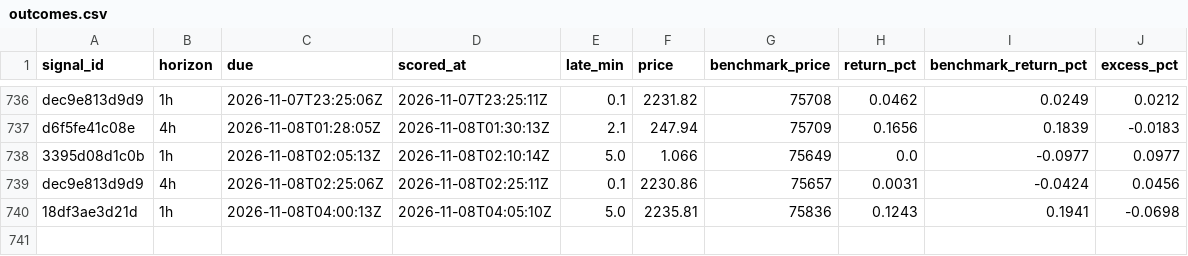
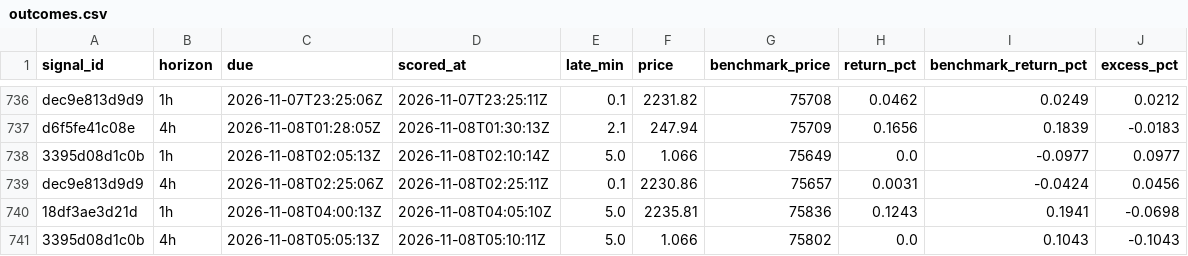
Before and after one commit to hpintojr/crypto-scanner, a CSV file: data/outcomes.csv, drawn as a sheet; only a part is shown, gaps mark what is left out.

```diff
--- a/data/outcomes.csv
+++ b/data/outcomes.csv
@@ -740 +740,2 @@ dec9e813d9d9,4h,2026-11-08T02:25:06Z,2026-11-08T02:25:11Z,0.1,2230.86,75657,0.00
 18df3ae3d21d,1h,2026-11-08T04:00:13Z,2026-11-08T04:05:10Z,5.0,2235.81,75836,0.1243,0.1941,-0.0698
+3395d08d1c0b,4h,2026-11-08T05:05:13Z,2026-11-08T05:10:11Z,5.0,1.066,75802,0.0,0.1043,-0.1043
```
Also changed, not shown: data/wallet-moves.csv, 6 other files.
